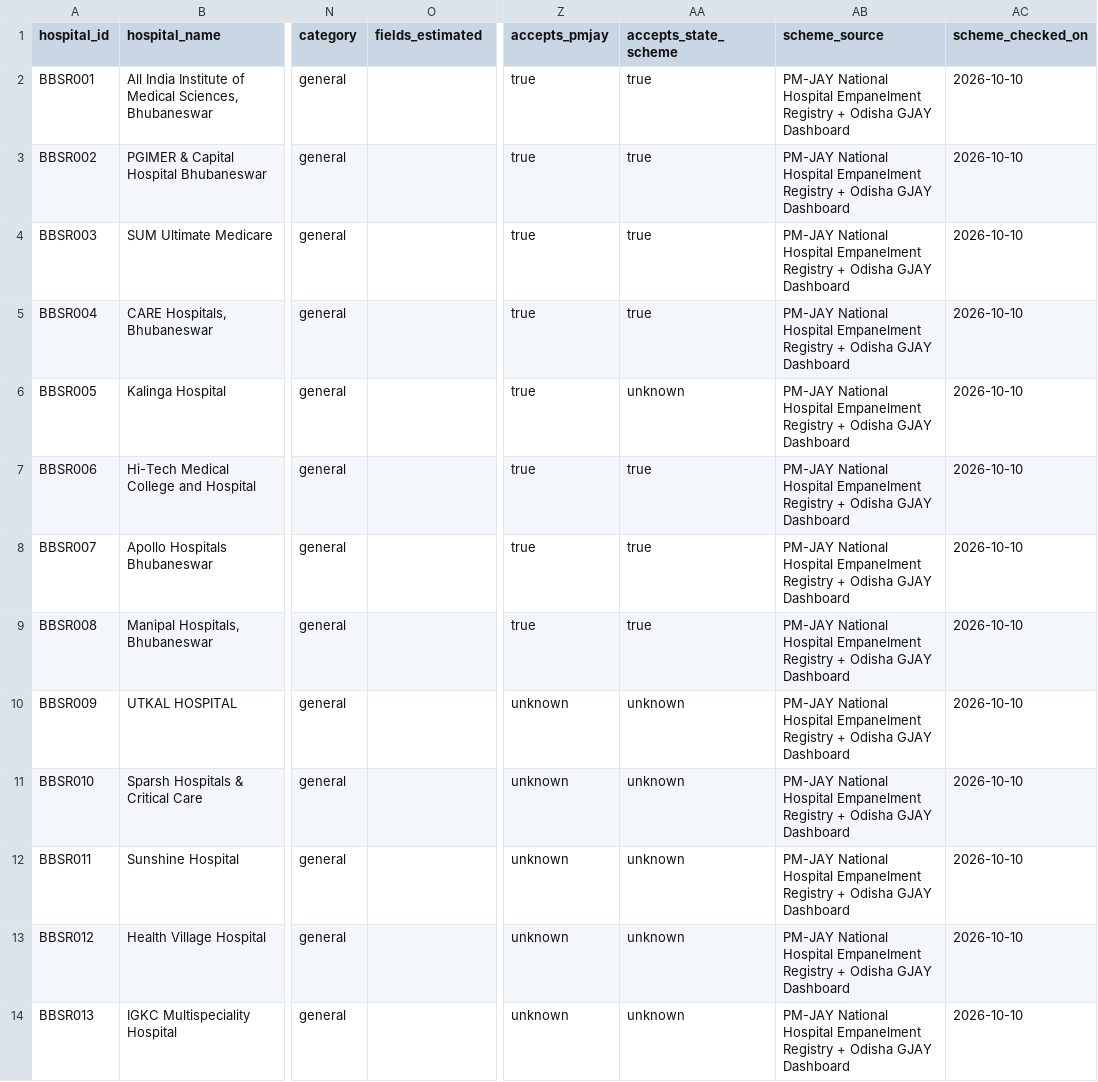
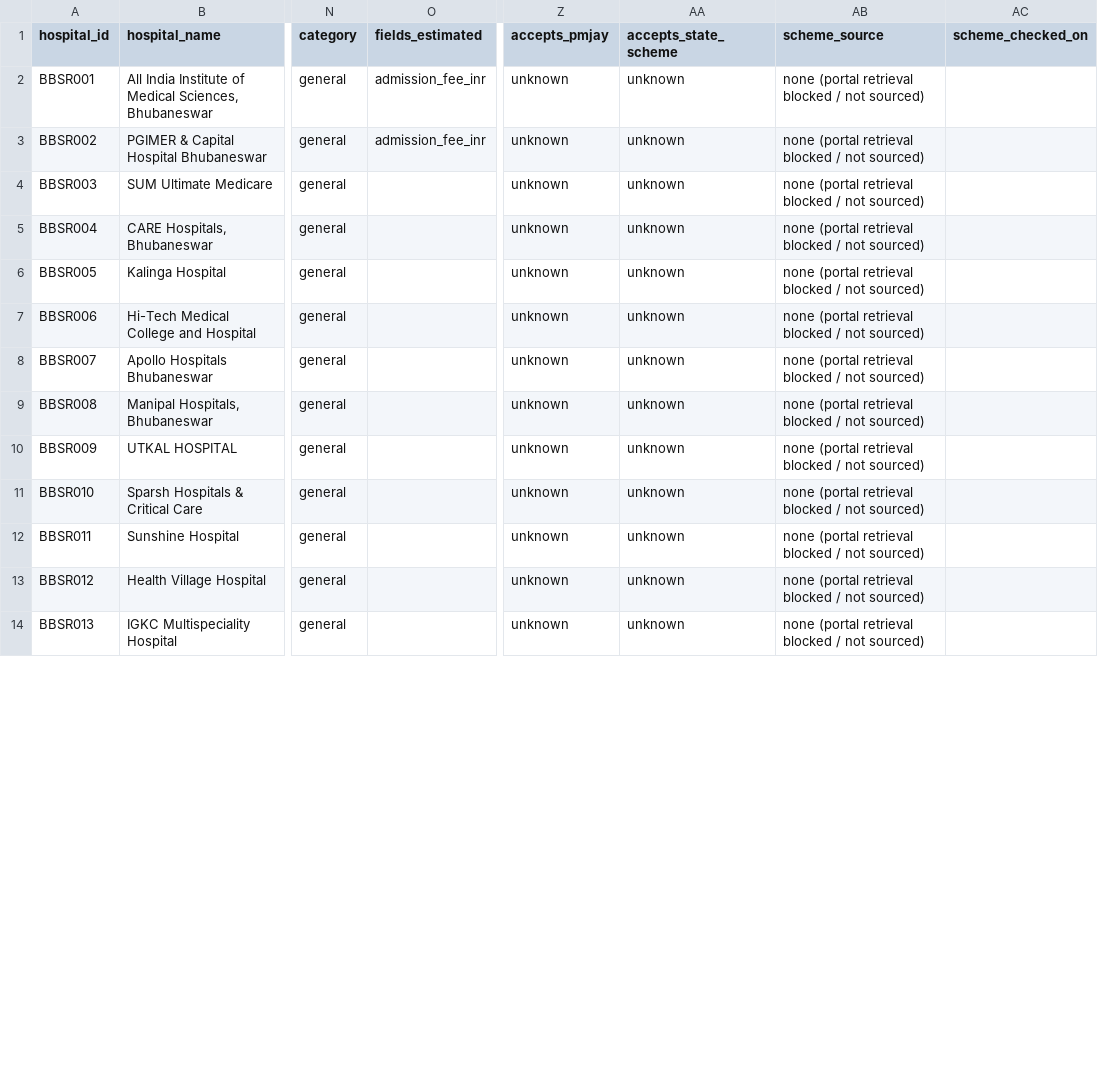
Before and after one commit to Satyajit2301/BedFinder-Odisha, a CSV file: data/hospitals_enriched.csv, drawn as a sheet; only a part is shown, gaps mark what is left out; the diff covers the shown part only; the diff names each change by its address in the sheet, - before the commit and + after, or states it on an @@ line.

Commit message:
D4: scheme flags and fee honesty pass

```diff
--- a/data/hospitals_enriched.csv
+++ b/data/hospitals_enriched.csv
-O2:O3 (fields_estimated): (empty)
+O2:O3 (fields_estimated): admission_fee_inr
-Z2:Z9 (accepts_pmjay): true
+Z2:Z9 (accepts_pmjay): unknown
-AA2:AA5 (accepts_state_scheme): true
+AA2:AA5 (accepts_state_scheme): unknown
-AB2:AB14 (scheme_source): PM-JAY National Hospital Empanelment Registry + Odisha GJAY Dashboard
+AB2:AB14 (scheme_source): none (portal retrieval blocked / not sourced)
-AC2:AC14 (scheme_checked_on): 2026-10-10
+AC2:AC14 (scheme_checked_on): (empty)
-AA7:AA9 (accepts_state_scheme): true
+AA7:AA9 (accepts_state_scheme): unknown
```
Also changed, not shown: 28 edited cells elsewhere in this file, docs/ADDED_HOSPITALS_EVIDENCE.csv, 4 other files.
